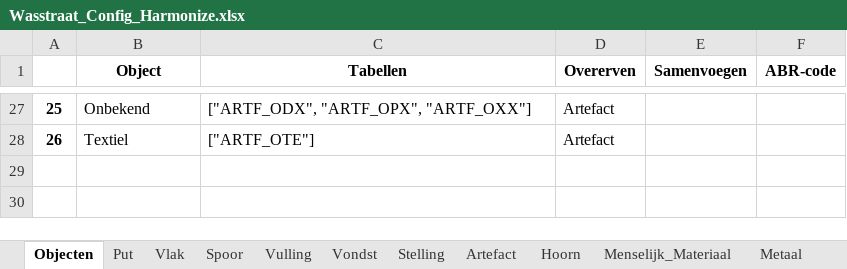
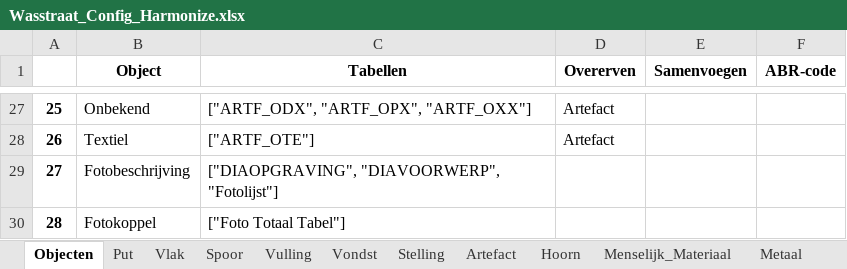
Before and after one commit to brienen/wasstraat_archeologische_data, an Excel workbook: data/wasstraat_config/Wasstraat_Config_Harmonize.xlsx, sheet Objecten, drawn as a sheet; only a part is shown, gaps mark what is left out; values as stored, in another font and other column widths than the file's, no borders; the diff names each change by its address in the sheet, - before the commit and + after, or states it on an @@ line.

```diff
--- a/data/wasstraat_config/Wasstraat_Config_Harmonize.xlsx (sheet Objecten)
+++ b/data/wasstraat_config/Wasstraat_Config_Harmonize.xlsx (sheet Objecten)
+row 29: 27 | Fotobeschrijving | ["DIAOPGRAVING", "DIAVOORWERP", "Fotolijst"]
+row 30: 28 | Fotokoppel | ["Foto Totaal Tabel"]
```
Also changed, not shown: other sheet tabs, 8 other files.
